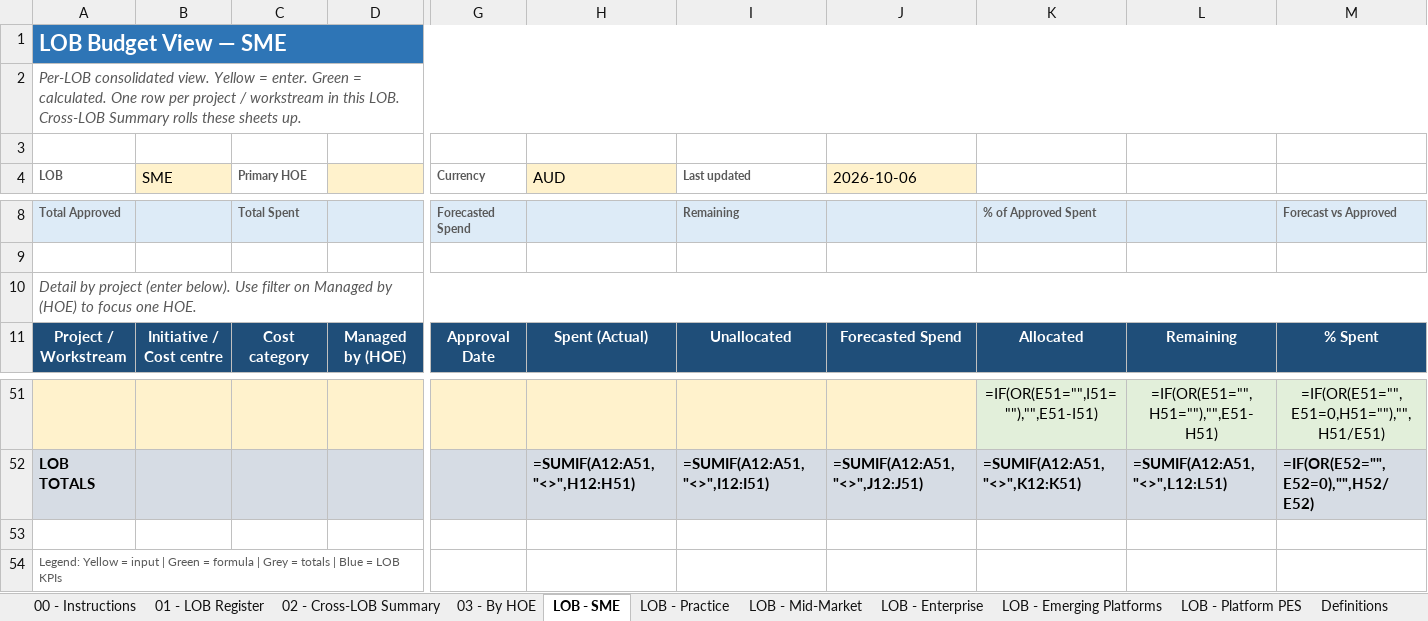
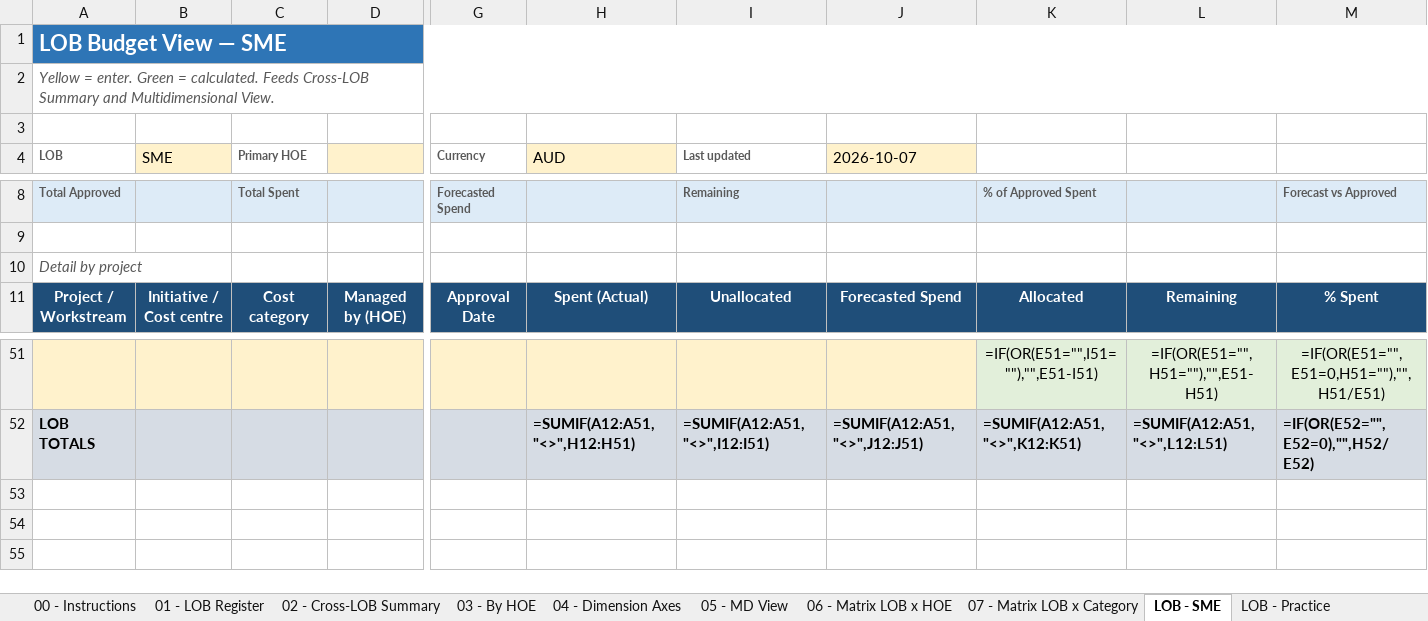
Before and after one commit to rcgayatri/GODIGI, an Excel workbook: budget-tools/HOE-Budget-Consolidated-View.xlsx, sheet LOB - SME, drawn as a sheet; only a part is shown, gaps mark what is left out; values as stored, in another font and other column widths than the file's, no borders; formulas without a stored value are shown as written; conditional formats not drawn; rows hold the shown columns only; the diff names each change by its address in the sheet, - before the commit and + after, or states it on an @@ line.

```diff
--- a/budget-tools/HOE-Budget-Consolidated-View.xlsx (sheet LOB - SME)
+++ b/budget-tools/HOE-Budget-Consolidated-View.xlsx (sheet LOB - SME)
+sheet tab: 04 - Dimension Axes
+sheet tab: 05 - MD View
+sheet tab: 06 - Matrix LOB x HOE
+sheet tab: 07 - Matrix LOB x Category
-A2 (LOB): Per-LOB consolidated view. Yellow = enter. Green = calculated. One row per project / workstream in this LOB. Cross-LOB Summary rolls these sheets up.
+A2 (LOB): Yellow = enter. Green = calculated. Feeds Cross-LOB Summary and Multidimensional View.
-J4: 2026-10-06
+J4: 2026-10-07
-A10 (LOB): …by project (enter below). Use filter on Managed by (HOE) to focus one HOE.
+A10 (LOB): …by project
-A10:P10 merged
-row 53: (empty)
-row 54: Legend: Yellow = input | Green = formula | Grey = totals | Blue = LOB KPIs
```
Also changed, not shown: sheet 03 - By HOE, sheet Definitions, sheet 00 - Instructions, sheet 02 - Cross-LOB Summary, sheet LOB - Practice, sheet LOB - Mid-Market, 4 more sheets.
